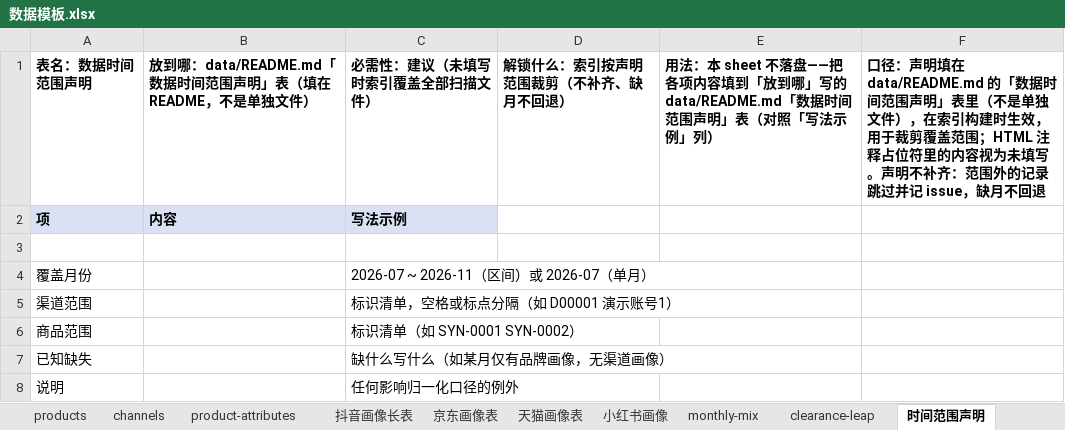
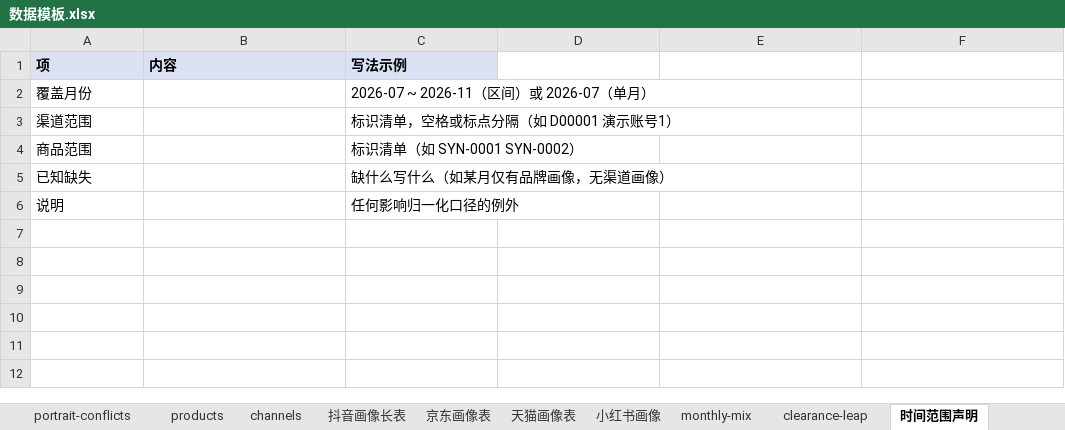
Before and after one commit to gadfly-hbo/user-operation-model, an Excel workbook: templates/数据模板.xlsx, sheet 时间范围声明, drawn as a sheet; values as stored, in another font and other column widths than the file's, no borders; the diff names each change by its address in the sheet, - before the commit and + after, or states it on an @@ line.

Commit message:
fix: 数据模板包复核修单 B1–B4——版式重做+渠道店铺宽表契约+平台文件名硬规则+往返测试
- B1: 说明移入「使用说明/表目录/列说明」，数据 sheet 第 1 行=表头、第 2 行=示例（示例- 前缀+填写前删除本行）、第 3 行起留空；新增 DT7 业务侧往返测试（读入库 xlsx→删示例→按表目录规则实际另存 CSV/XLSX→真实 buildIndex 全识别）
- B2: channels 改为渠道店铺宽表（表头与 normalize/channel.ts 列映射同源，行为锁不留 attributes）
- B3: 三平台画像固化文件名/格式/sheet 名硬规则（_抖音.csv；_京东.xlsx+Sheet0；_天猫.xlsx+明细），京东不再被当天猫解析
- B4: 移除 product-attributes（无加载点）；S4: 商品主表表头对齐字段目录（品类/中类）
- S2/S3: 防漂移改整 sheet 全行比对；archive-content 用 exceljs 抽 xlsx 单元格文本扫描
- RED 21 项 15 FAIL 留档 .local/data-templates/fix-review/；GREEN 475/475

```diff
--- a/templates/数据模板.xlsx (sheet 时间范围声明)
+++ b/templates/数据模板.xlsx (sheet 时间范围声明)
-sheet tab: product-attributes
-row 1: 表名：数据时间范围声明 | 放到哪：data/README.md「数据时间范围声明」表（填在 README，不是单独文件） | 必需性：建议（未填写时索引覆盖全部扫描文件） | 解锁什么：索引按声明范围裁剪（不补齐、缺月不回退） | 用法：本 sheet 不落盘——把各项内容填到「放到哪」写的 data/README.md「数据时间范围声明」表（对照「写法示例」列） | 口径：声明填在 data/README.md 的「数据时间范围声明」表里（不是单独文件），在索引构建时生效，用于裁剪覆盖范围；HTML 注释占位符里的内容视为未填写。声明不补齐：范围外的记录跳过并记 issue，缺月不回退
-row 3: (empty)
```
Also changed, not shown: sheet products, sheet 天猫画像表, sheet 抖音画像长表, sheet 京东画像表, sheet aggregate-groups, sheet entity-alias, 15 more sheets, other sheet tabs, 4 other files.
